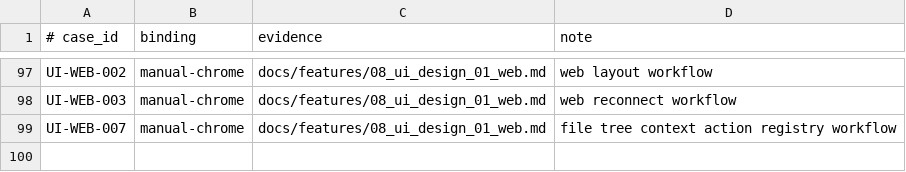
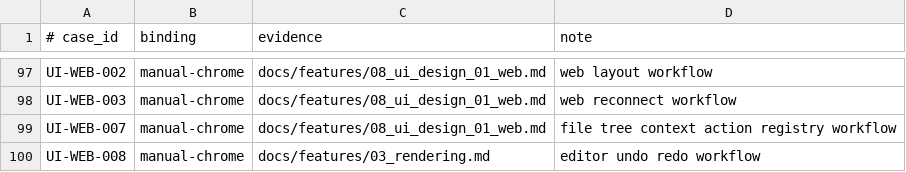
Before and after one commit to Develata/Deve-Notebook, a TSV file: docs/acceptance-bindings.tsv, drawn as a sheet; only a part is shown, gaps mark what is left out.

Commit message:
web: add editor undo redo support

```diff
--- a/docs/acceptance-bindings.tsv
+++ b/docs/acceptance-bindings.tsv
@@ -99 +99,2 @@ UI-WEB-003|manual-chrome|docs/features/08_ui_design_01_web.md|web reconnect work
 UI-WEB-007|manual-chrome|docs/features/08_ui_design_01_web.md|file tree context action registry workflow
+UI-WEB-008|manual-chrome|docs/features/03_rendering.md|editor undo redo workflow
```
Also changed, not shown: 14 other files.
